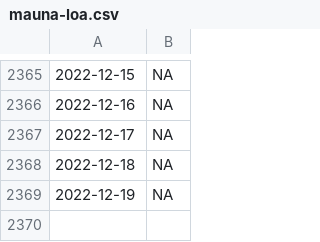
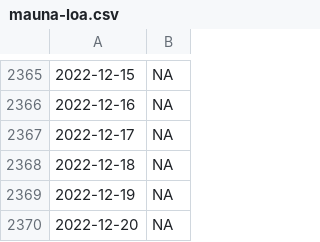
Before and after one commit to wdenton/noa2co2, a CSV file: mauna-loa.csv, drawn as a sheet; only a part is shown, gaps mark what is left out.

Commit message:
Daily update

```diff
--- a/mauna-loa.csv
+++ b/mauna-loa.csv
@@ -2369 +2369,2 @@
 2022-12-19,NA
+2022-12-20,NA
```
